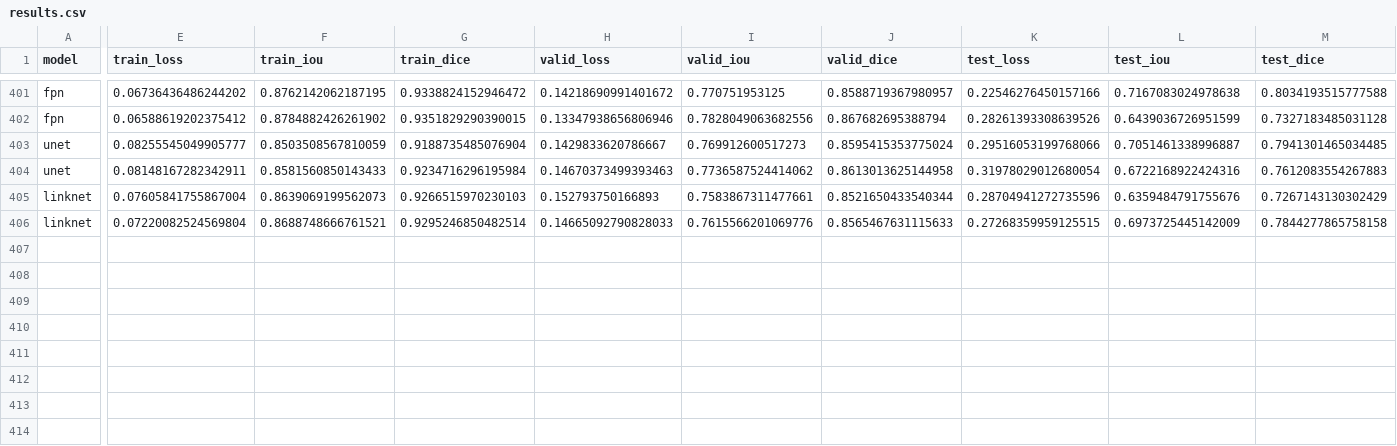
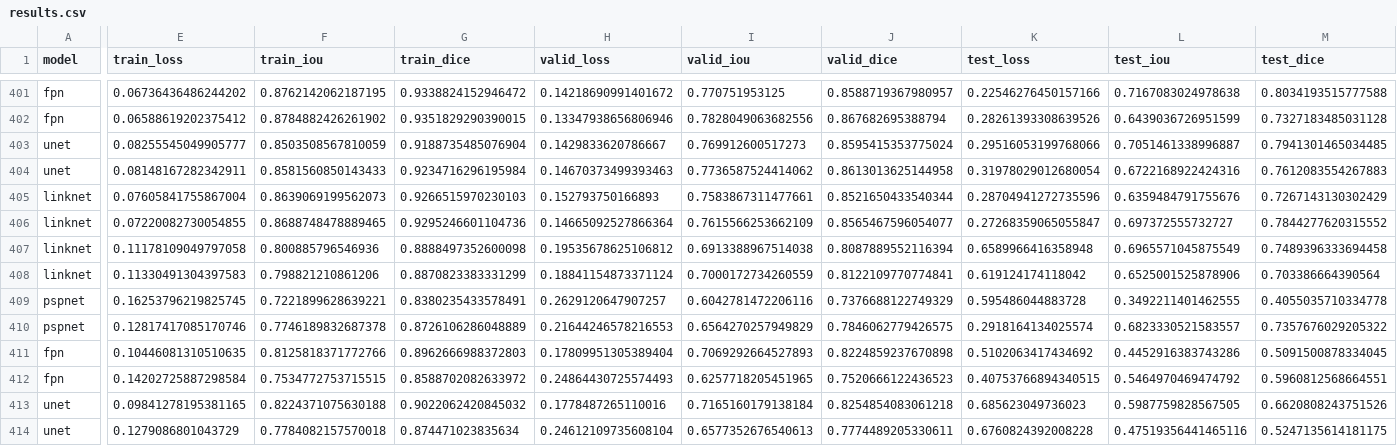
Before and after one commit to utegulovalmat/segmentation_models.pytorch, a CSV file: segmentation_models_pytorch/experiments/results.csv, drawn as a sheet; only a part is shown, gaps mark what is left out; rows hold the shown columns only; the diff names each change by its address in the sheet, - before the commit and + after, or states it on an @@ line.

Commit message:
results for random axis1

```diff
--- a/segmentation_models_pytorch/experiments/results.csv
+++ b/segmentation_models_pytorch/experiments/results.csv
-E406 (train_loss): 0.07220082524569804
+E406 (train_loss): 0.07220082730054855
-F406 (train_iou): 0.8688748666761521
+F406 (train_iou): 0.8688748478889465
-G406 (train_dice): 0.9295246850482514
+G406 (train_dice): 0.9295246601104736
-H406 (valid_loss): 0.14665092790828033
+H406 (valid_loss): 0.14665092527866364
-I406 (valid_iou): 0.7615566201069776
+I406 (valid_iou): 0.7615566253662109
-J406 (valid_dice): 0.8565467631115633
+J406 (valid_dice): 0.8565467596054077
-K406 (test_loss): 0.27268359959125515
+K406 (test_loss): 0.27268359065055847
-L406 (test_iou): 0.6973725445142009
+L406 (test_iou): 0.697372555732727
-M406 (test_dice): 0.7844277865758158
+M406 (test_dice): 0.7844277620315552
+row 407: linknet | 0.11178109049797058 | 0.800885796546936 | 0.8888497352600098 | 0.19535678625106812 | 0.6913388967514038 | 0.8087889552116394 | 0.6589966416358948 | 0.6965571045875549 | 0.7489396333694458
+row 408: linknet | 0.11330491304397583 | 0.798821210861206 | 0.8870823383331299 | 0.18841154873371124 | 0.7000172734260559 | 0.8122109770774841 | 0.619124174118042 | 0.6525001525878906 | 0.703386664390564
+row 409: pspnet | 0.16253796219825745 | 0.7221899628639221 | 0.8380235433578491 | 0.2629120647907257 | 0.6042781472206116 | 0.7376688122749329 | 0.595486044883728 | 0.3492211401462555 | 0.4055035710334778
+row 410: pspnet | 0.12817417085170746 | 0.7746189832687378 | 0.8726106286048889 | 0.21644246578216553 | 0.6564270257949829 | 0.7846062779426575 | 0.2918164134025574 | 0.6823330521583557 | 0.7357676029205322
+row 411: fpn | 0.10446081310510635 | 0.8125818371772766 | 0.8962666988372803 | 0.17809951305389404 | 0.7069292664527893 | 0.8224859237670898 | 0.5102063417434692 | 0.4452916383743286 | 0.5091500878334045
+row 412: fpn | 0.14202725887298584 | 0.7534772753715515 | 0.8588702082633972 | 0.24864430725574493 | 0.6257718205451965 | 0.7520666122436523 | 0.40753766894340515 | 0.5464970469474792 | 0.5960812568664551
+row 413: unet | 0.09841278195381165 | 0.8224371075630188 | 0.9022062420845032 | 0.1778487265110016 | 0.7165160179138184 | 0.8254854083061218 | 0.685623049736023 | 0.5987759828567505 | 0.6620808243751526
+row 414: unet | 0.1279086801043729 | 0.7784082157570018 | 0.874471023835634 | 0.24612109735608104 | 0.6577352676540613 | 0.7774489205330611 | 0.6760824392008228 | 0.47519356441465116 | 0.5247135614181175
```
